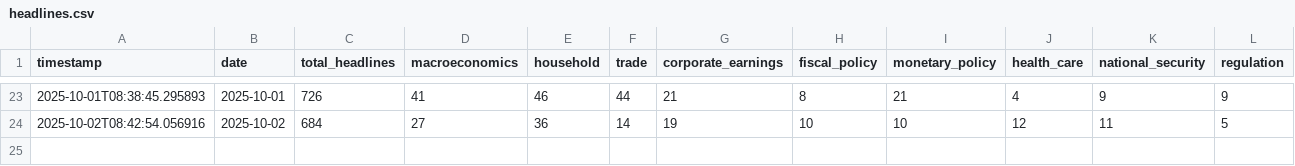
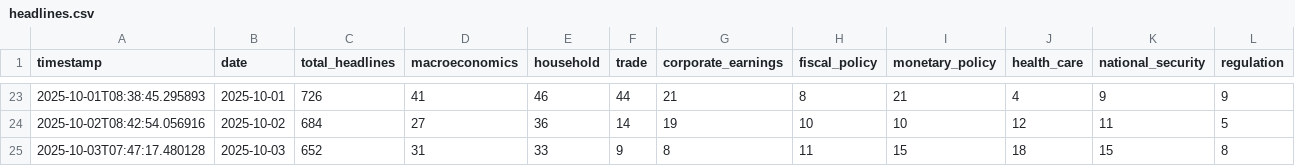
Before and after one commit to hsienc/hsienc.github.io, a CSV file: economic-news-data/headlines.csv, drawn as a sheet; only a part is shown, gaps mark what is left out; rows hold the shown columns only; the diff names each change by its address in the sheet, - before the commit and + after, or states it on an @@ line.

```diff
--- a/economic-news-data/headlines.csv
+++ b/economic-news-data/headlines.csv
+row 25: 2025-10-03T07:47:17.480128 | 2025-10-03 | 652 | 31 | 33 | 9 | 8 | 11 | 15 | 18 | 15 | 8
```
Also changed, not shown: 2 other files.
